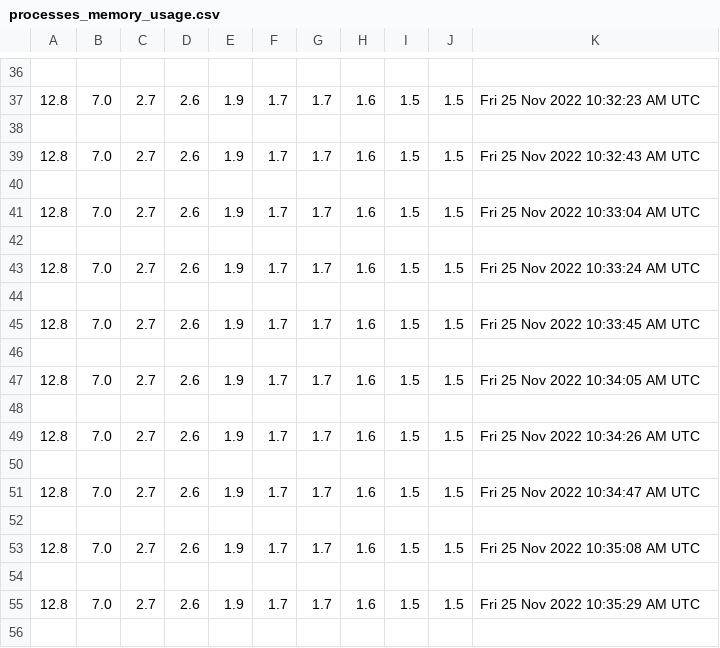
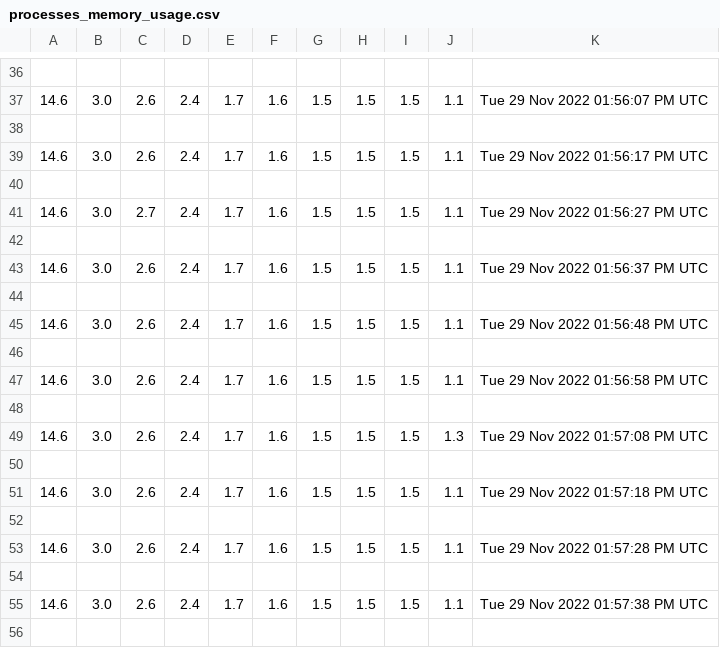
Before and after one commit to khanna-harshit/cpu_util_port_analyzer, a CSV file: output/csv/processes_memory_usage.csv, drawn as a sheet; only a part is shown, gaps mark what is left out; removed rows and columns are numbered as before the commit, all else as after; the diff covers the shown part only; the diff names each change by its address in the sheet, - before the commit and + after, or states it on an @@ line.

```diff
--- a/output/csv/processes_memory_usage.csv
+++ b/output/csv/processes_memory_usage.csv
-column C, rows 37-55: 2.7 |  | 2.7 |  | 2.7 |  | 2.7 |  | 2.7 |  | 2.7 |  | 2.7 |  | 2.7 |  | 2.7 |  | 2.7
-column E, rows 37-55: 1.9 |  | 1.9 |  | 1.9 |  | 1.9 |  | 1.9 |  | 1.9 |  | 1.9 |  | 1.9 |  | 1.9 |  | 1.9
-column F, rows 37-55: 1.7 |  | 1.7 |  | 1.7 |  | 1.7 |  | 1.7 |  | 1.7 |  | 1.7 |  | 1.7 |  | 1.7 |  | 1.7
+column D, rows 37-55: 2.4 |  | 2.4 |  | 2.4 |  | 2.4 |  | 2.4 |  | 2.4 |  | 2.4 |  | 2.4 |  | 2.4 |  | 2.4
+column I, rows 37-55: 1.5 |  | 1.5 |  | 1.5 |  | 1.5 |  | 1.5 |  | 1.5 |  | 1.5 |  | 1.5 |  | 1.5 |  | 1.5
+column J, rows 37-55: 1.1 |  | 1.1 |  | 1.1 |  | 1.1 |  | 1.1 |  | 1.1 |  | 1.3 |  | 1.1 |  | 1.1 |  | 1.1
-A37: 12.8
+A37: 14.6
-B37: 7.0
+B37: 3.0
-K37: Fri 25 Nov 2022 10:32:23 AM UTC
+K37: Tue 29 Nov 2022 01:56:07 PM UTC
-A39: 12.8
+A39: 14.6
-B39: 7.0
+B39: 3.0
-K39: Fri 25 Nov 2022 10:32:43 AM UTC
+K39: Tue 29 Nov 2022 01:56:17 PM UTC
-A41: 12.8
+A41: 14.6
-B41: 7.0
+B41: 3.0
-C41: 2.6
+C41: 2.7
-K41: Fri 25 Nov 2022 10:33:04 AM UTC
+K41: Tue 29 Nov 2022 01:56:27 PM UTC
-A43: 12.8
+A43: 14.6
-B43: 7.0
+B43: 3.0
-K43: Fri 25 Nov 2022 10:33:24 AM UTC
+K43: Tue 29 Nov 2022 01:56:37 PM UTC
-A45: 12.8
+A45: 14.6
-B45: 7.0
+B45: 3.0
-K45: Fri 25 Nov 2022 10:33:45 AM UTC
+K45: Tue 29 Nov 2022 01:56:48 PM UTC
-A47: 12.8
+A47: 14.6
-B47: 7.0
+B47: 3.0
-K47: Fri 25 Nov 2022 10:34:05 AM UTC
+K47: Tue 29 Nov 2022 01:56:58 PM UTC
-A49: 12.8
+A49: 14.6
-B49: 7.0
+B49: 3.0
-K49: Fri 25 Nov 2022 10:34:26 AM UTC
+K49: Tue 29 Nov 2022 01:57:08 PM UTC
-A51: 12.8
+A51: 14.6
-B51: 7.0
+B51: 3.0
-K51: Fri 25 Nov 2022 10:34:47 AM UTC
+K51: Tue 29 Nov 2022 01:57:18 PM UTC
-A53: 12.8
+A53: 14.6
-B53: 7.0
+B53: 3.0
-K53: Fri 25 Nov 2022 10:35:08 AM UTC
+K53: Tue 29 Nov 2022 01:57:28 PM UTC
-A55: 12.8
+A55: 14.6
-B55: 7.0
+B55: 3.0
-K55: Fri 25 Nov 2022 10:35:29 AM UTC
+K55: Tue 29 Nov 2022 01:57:38 PM UTC
```
Also changed, not shown: 1 added row, 1 removed row and 61 edited cells elsewhere in this file, output/csv/cpu_usage.csv, output/csv/docker_stats.csv, 11 other files.
